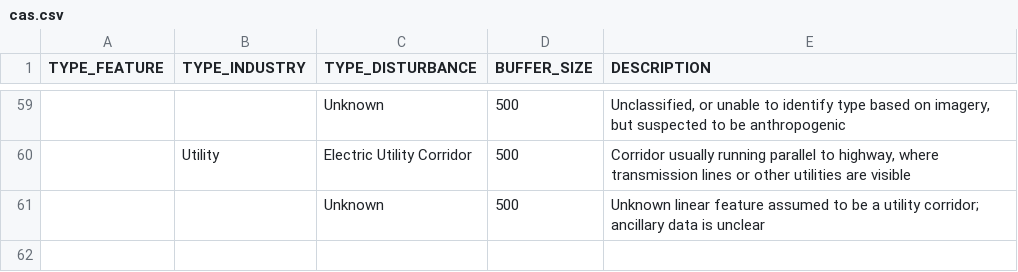
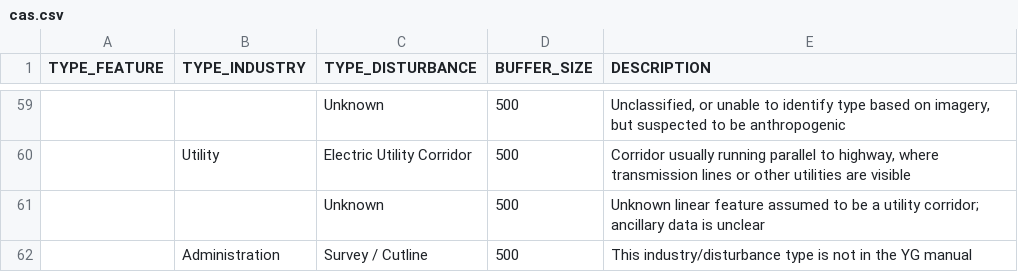
Before and after one commit to beaconsproject/disturbance_explorer, a CSV file: docs/cas.csv, drawn as a sheet; only a part is shown, gaps mark what is left out; the diff names each change by its address in the sheet, - before the commit and + after, or states it on an @@ line.

```diff
--- a/docs/cas.csv
+++ b/docs/cas.csv
+row 62:  | Administration | Survey / Cutline | 500 | This industry/disturbance type is not in the YG manual
```
Also changed, not shown: 14 other files.
